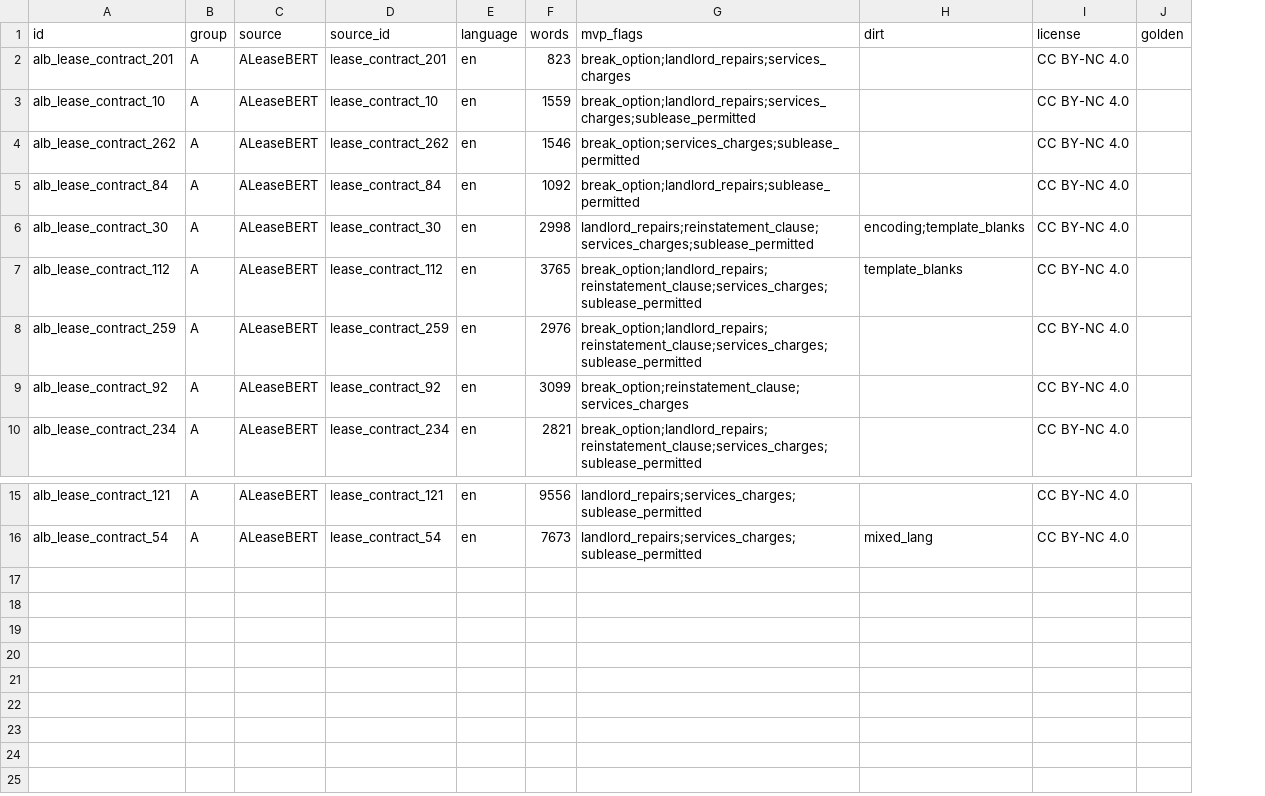
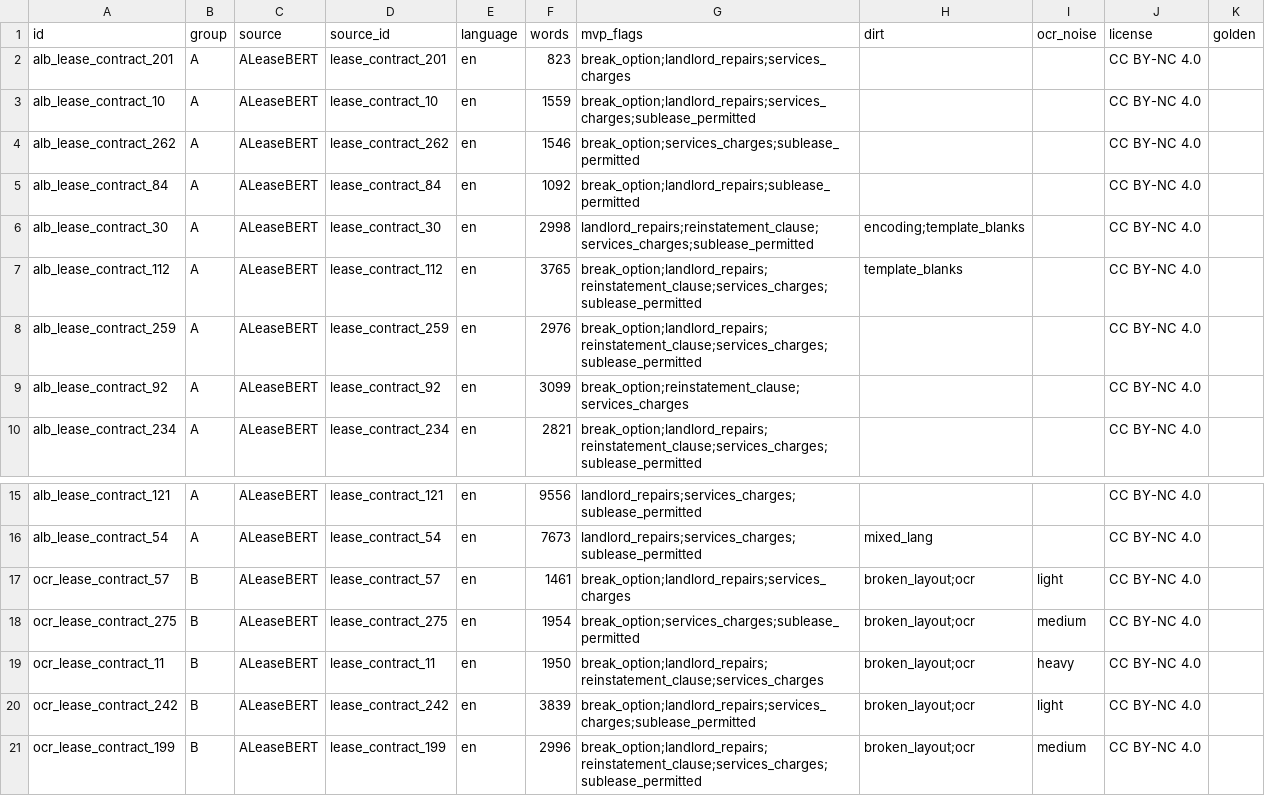
Before and after one commit to akimovaen/lease-redflag-detector, a CSV file: data/texts/manifest.csv, drawn as a sheet; only a part is shown, gaps mark what is left out; the diff names each change by its address in the sheet, - before the commit and + after, or states it on an @@ line.

```diff
--- a/data/texts/manifest.csv
+++ b/data/texts/manifest.csv
+column I (ocr_noise), empty
+row 17: ocr_lease_contract_57 | B | ALeaseBERT | lease_contract_57 | en | 1461 | break_option;landlord_repairs;services_charges | broken_layout;ocr | light | CC BY-NC 4.0
+row 18: ocr_lease_contract_275 | B | ALeaseBERT | lease_contract_275 | en | 1954 | break_option;services_charges;sublease_permitted | broken_layout;ocr | medium | CC BY-NC 4.0
+row 19: ocr_lease_contract_11 | B | ALeaseBERT | lease_contract_11 | en | 1950 | break_option;landlord_repairs;reinstatement_clause;services_charges | broken_layout;ocr | heavy | CC BY-NC 4.0
+row 20: ocr_lease_contract_242 | B | ALeaseBERT | lease_contract_242 | en | 3839 | break_option;landlord_repairs;services_charges;sublease_permitted | broken_layout;ocr | light | CC BY-NC 4.0
+row 21: ocr_lease_contract_199 | B | ALeaseBERT | lease_contract_199 | en | 2996 | break_option;landlord_repairs;reinstatement_clause;services_charges;sublease_permitted | broken_layout;ocr | medium | CC BY-NC 4.0
```
Also changed, not shown: 10 other files.
